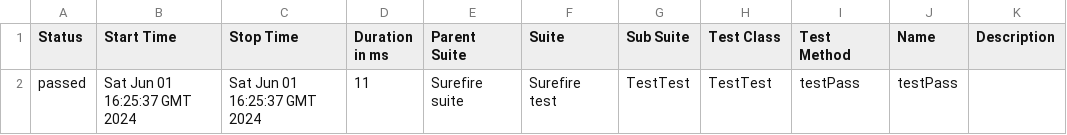
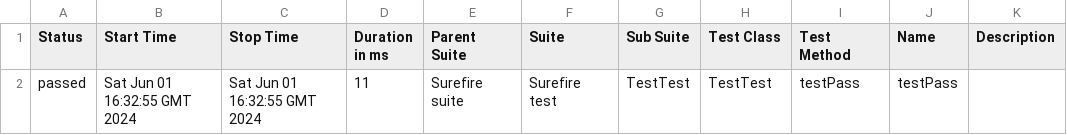
Before and after one commit to IrynaKolh/LUMAJavaSeleniumTestNGAllure, a CSV file: 12/data/suites.csv, drawn as a sheet.

```diff
--- a/12/data/suites.csv
+++ b/12/data/suites.csv
@@ -1,2 +1,2 @@
 "Status","Start Time","Stop Time","Duration in ms","Parent Suite","Suite","Sub Suite","Test Class","Test Method","Name","Description"
-"passed","Sat Jun 01 16:25:37 GMT 2024","Sat Jun 01 16:25:37 GMT 2024","11","Surefire suite","Surefire test","TestTest","TestTest","testPass","testPass",""
+"passed","Sat Jun 01 16:32:55 GMT 2024","Sat Jun 01 16:32:55 GMT 2024","11","Surefire suite","Surefire test","TestTest","TestTest","testPass","testPass",""
```
Also changed, not shown: 26 other files.
